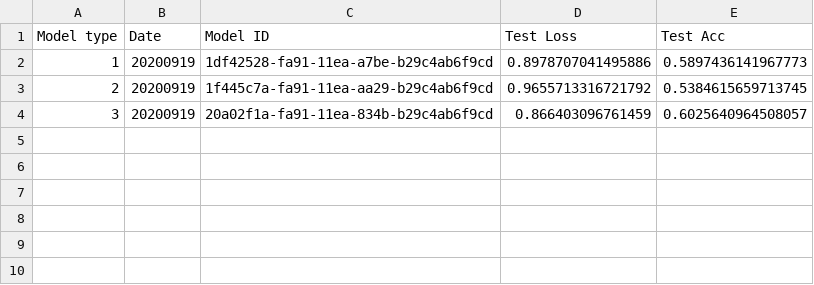
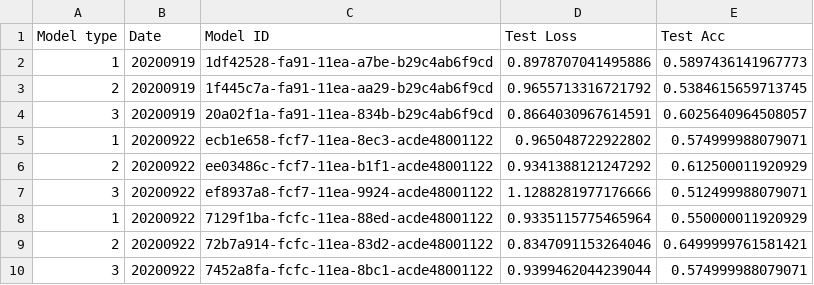
Before and after one commit to benjaminjellis/APPLE, a CSV file: saved_models/model_log.csv, drawn as a sheet.

```diff
--- a/saved_models/model_log.csv
+++ b/saved_models/model_log.csv
@@ -3,2 +3,8 @@ Model type,Date,Model ID,Test Loss,Test Acc
 2,20200919,1f445c7a-fa91-11ea-aa29-b29c4ab6f9cd,0.9655713316721792,0.5384615659713745
-3,20200919,20a02f1a-fa91-11ea-834b-b29c4ab6f9cd,0.866403096761459,0.6025640964508057
+3,20200919,20a02f1a-fa91-11ea-834b-b29c4ab6f9cd,0.8664030967614591,0.6025640964508057
+1,20200922,ecb1e658-fcf7-11ea-8ec3-acde48001122,0.965048722922802,0.574999988079071
+2,20200922,ee03486c-fcf7-11ea-b1f1-acde48001122,0.9341388121247292,0.612500011920929
+3,20200922,ef8937a8-fcf7-11ea-9924-acde48001122,1.1288281977176666,0.512499988079071
+1,20200922,7129f1ba-fcfc-11ea-88ed-acde48001122,0.9335115775465964,0.550000011920929
+2,20200922,72b7a914-fcfc-11ea-83d2-acde48001122,0.8347091153264046,0.6499999761581421
+3,20200922,7452a8fa-fcfc-11ea-8bc1-acde48001122,0.9399462044239044,0.574999988079071
```
Also changed, not shown: data/aggregated_results/20_21/predictions_and_results_log.csv, results/20_21/week1/1452a306-e499-11ea-a584-acde48001122_predicted_results.csv, 13 other files.
